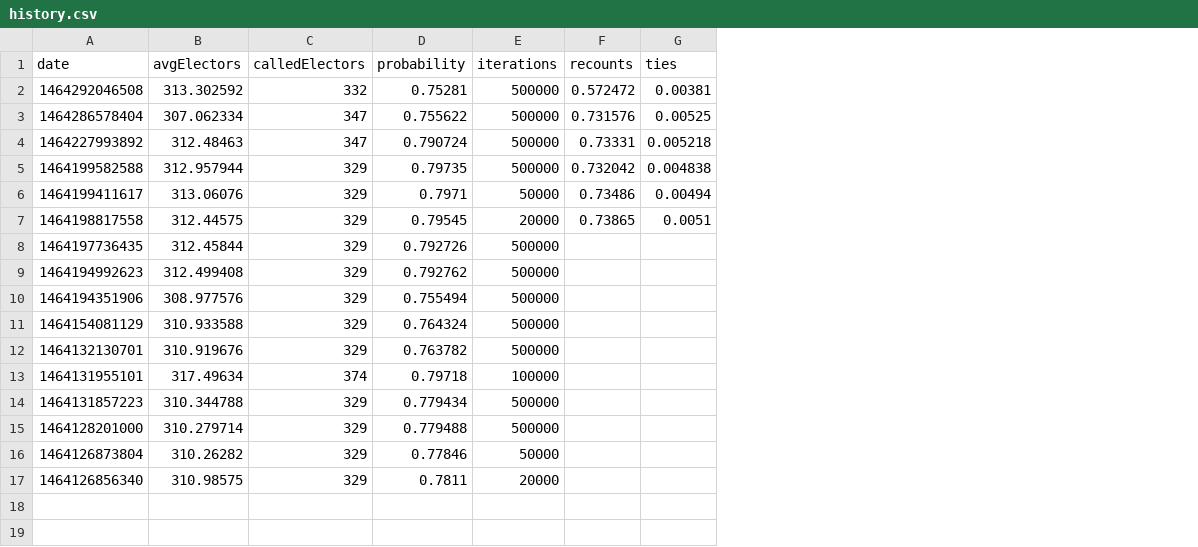
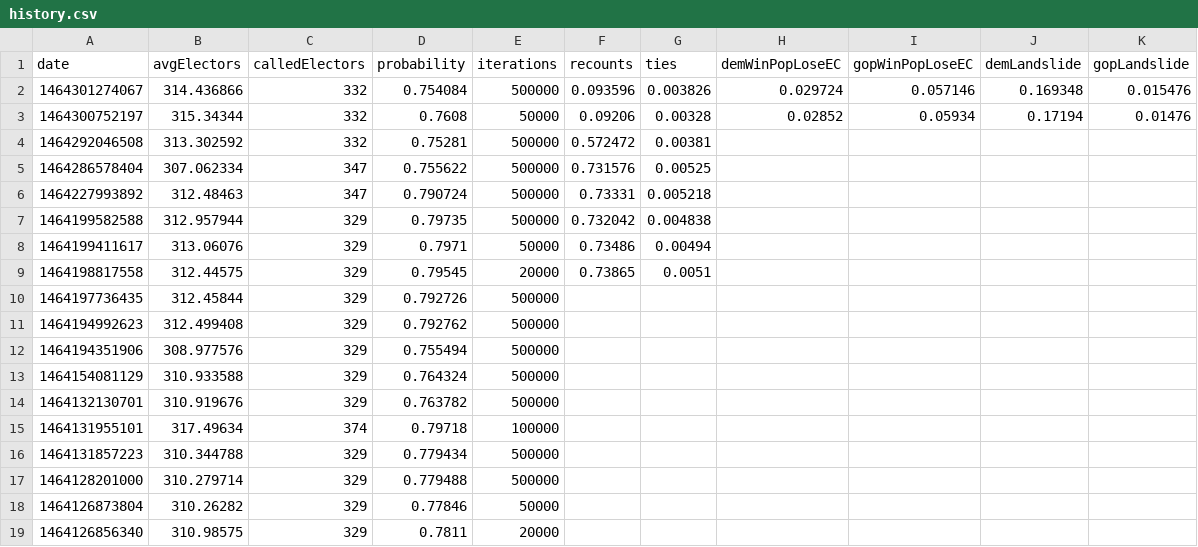
Before and after one commit to CoryMcCartan/election-2016, a CSV file: data/history.csv, drawn as a sheet; addresses are those after the commit; the diff names each change by its address in the sheet, - before the commit and + after, or states it on an @@ line.

```diff
--- a/data/history.csv
+++ b/data/history.csv
+column H (demWinPopLoseEC), empty
+column I (gopWinPopLoseEC), empty
+column J (demLandslide), empty
+column K (gopLandslide), empty
+row 2: 1464301274067 | 314.436866 | 332 | 0.754084 | 500000 | 0.093596 | 0.003826 | 0.029724 | 0.057146 | 0.169348 | 0.015476
+row 3: 1464300752197 | 315.34344 | 332 | 0.7608 | 50000 | 0.09206 | 0.00328 | 0.02852 | 0.05934 | 0.17194 | 0.01476
```
Also changed, not shown: data/electors.csv, data/states.csv, 5 other files.
